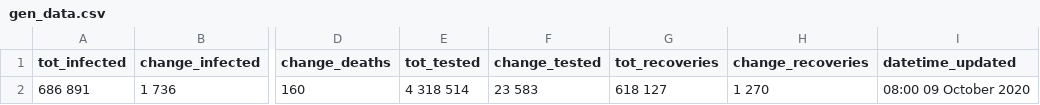
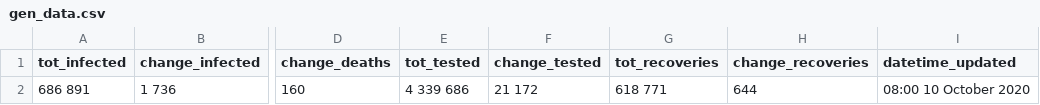
Before and after one commit to SimonRosen173/Covid19SAData, a CSV file: data/gen_data.csv, drawn as a sheet; only a part is shown, gaps mark what is left out; the diff names each change by its address in the sheet, - before the commit and + after, or states it on an @@ line.

```diff
--- a/data/gen_data.csv
+++ b/data/gen_data.csv
-E2 (tot_tested): 4 318 514
+E2 (tot_tested): 4 339 686
-F2 (change_tested): 23 583
+F2 (change_tested): 21 172
-G2 (tot_recoveries): 618 127
+G2 (tot_recoveries): 618 771
-H2 (change_recoveries): 1 270
+H2 (change_recoveries): 644
-I2 (datetime_updated): 08:00 09 October 2020
+I2 (datetime_updated): 08:00 10 October 2020
```
Also changed, not shown: data/all_cum_data.csv, data/all_daily_data.csv, 32 other files.
